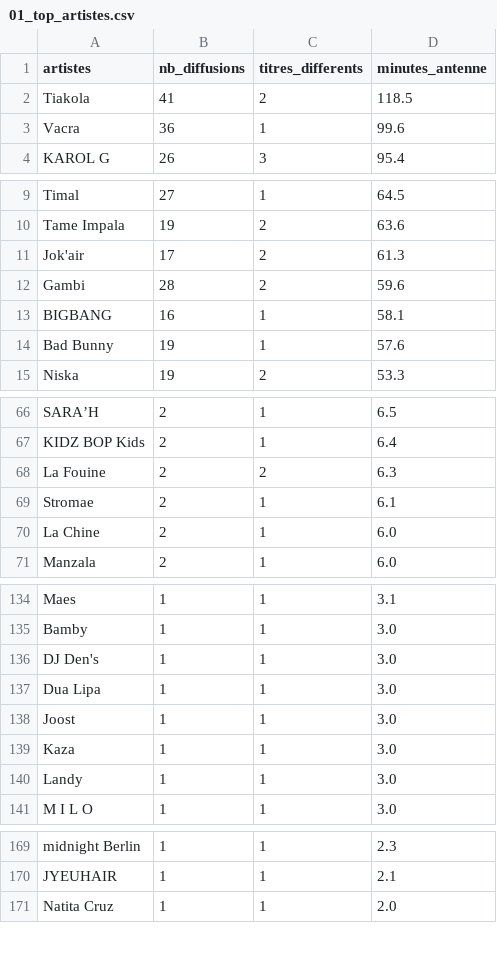
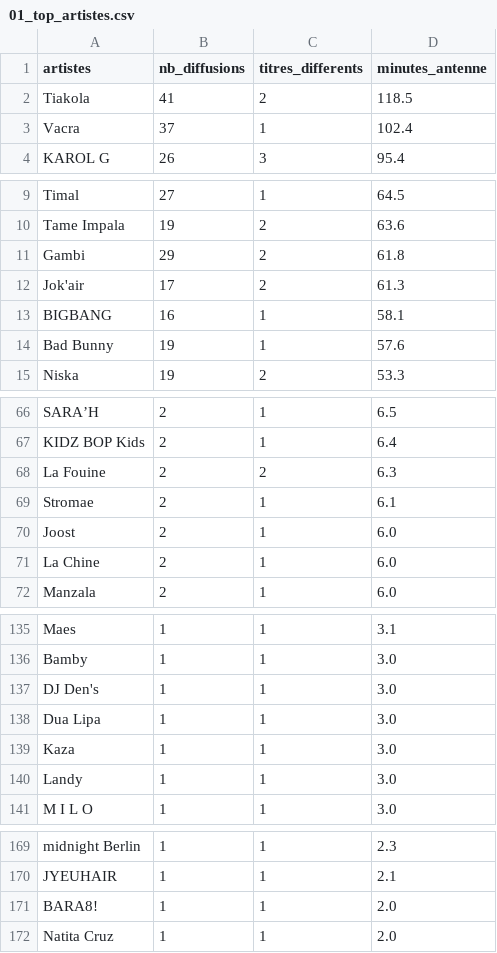
Before and after one commit to gunout/skyrock-monitor, a CSV file: resultats/01_top_artistes.csv, drawn as a sheet; only a part is shown, gaps mark what is left out.

```diff
--- a/resultats/01_top_artistes.csv
+++ b/resultats/01_top_artistes.csv
@@ -2,3 +2,3 @@
 Tiakola,41,2,118.5
-Vacra,36,1,99.6
+Vacra,37,1,102.4
 KAROL G,26,3,95.4
@@ -10,4 +10,4 @@ Timal,27,1,64.5
 Tame Impala,19,2,63.6
+Gambi,29,2,61.8
 Jok'air,17,2,61.3
-Gambi,28,2,59.6
 BIGBANG,16,1,58.1
@@ -69,2 +69,3 @@ La Fouine,2,2,6.3
 Stromae,2,1,6.1
+Joost,2,1,6.0
 La Chine,2,1,6.0
@@ -137,3 +138,2 @@ DJ Den's,1,1,3.0
 Dua Lipa,1,1,3.0
-Joost,1,1,3.0
 Kaza,1,1,3.0
@@ -170,2 +170,3 @@ midnight Berlin,1,1,2.3
 JYEUHAIR,1,1,2.1
+BARA8!,1,1,2.0
 Natita Cruz,1,1,2.0
```
Also changed, not shown: resultats/02_top_titres.csv, resultats/06_artistes_recurrents.csv, 15 other files.
